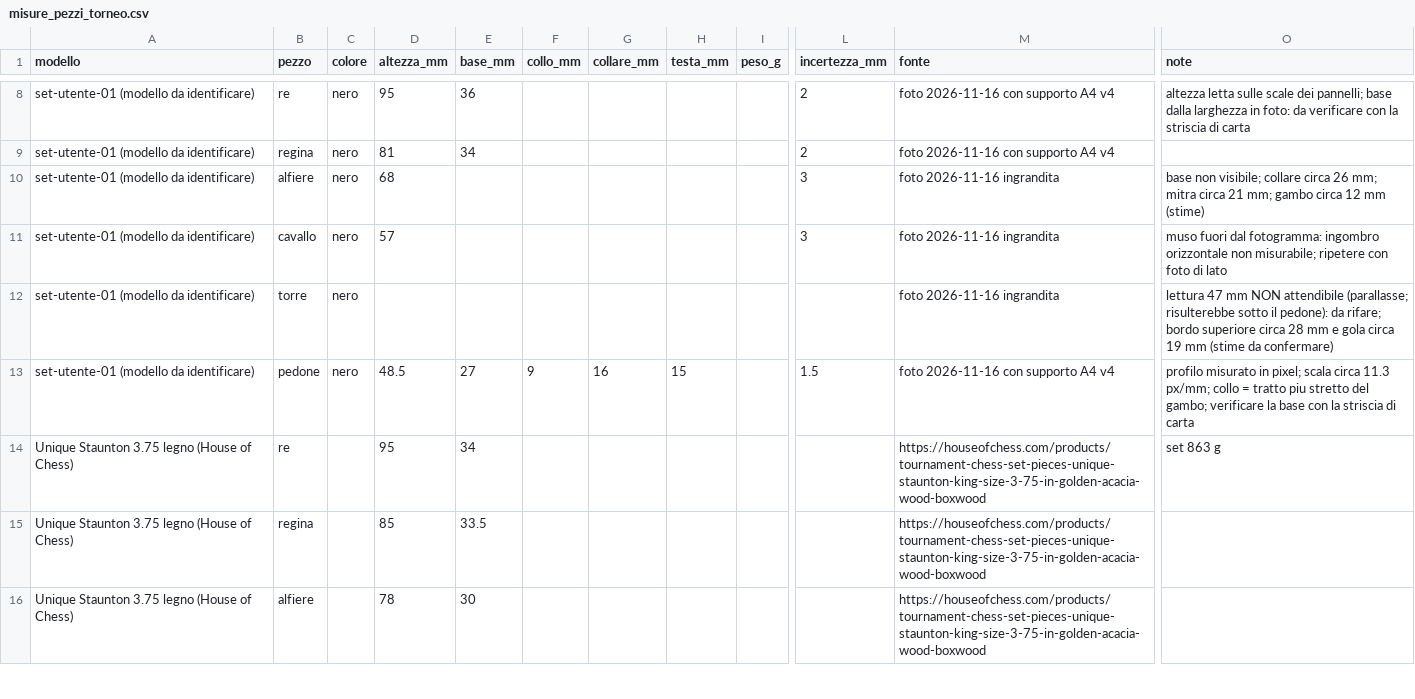
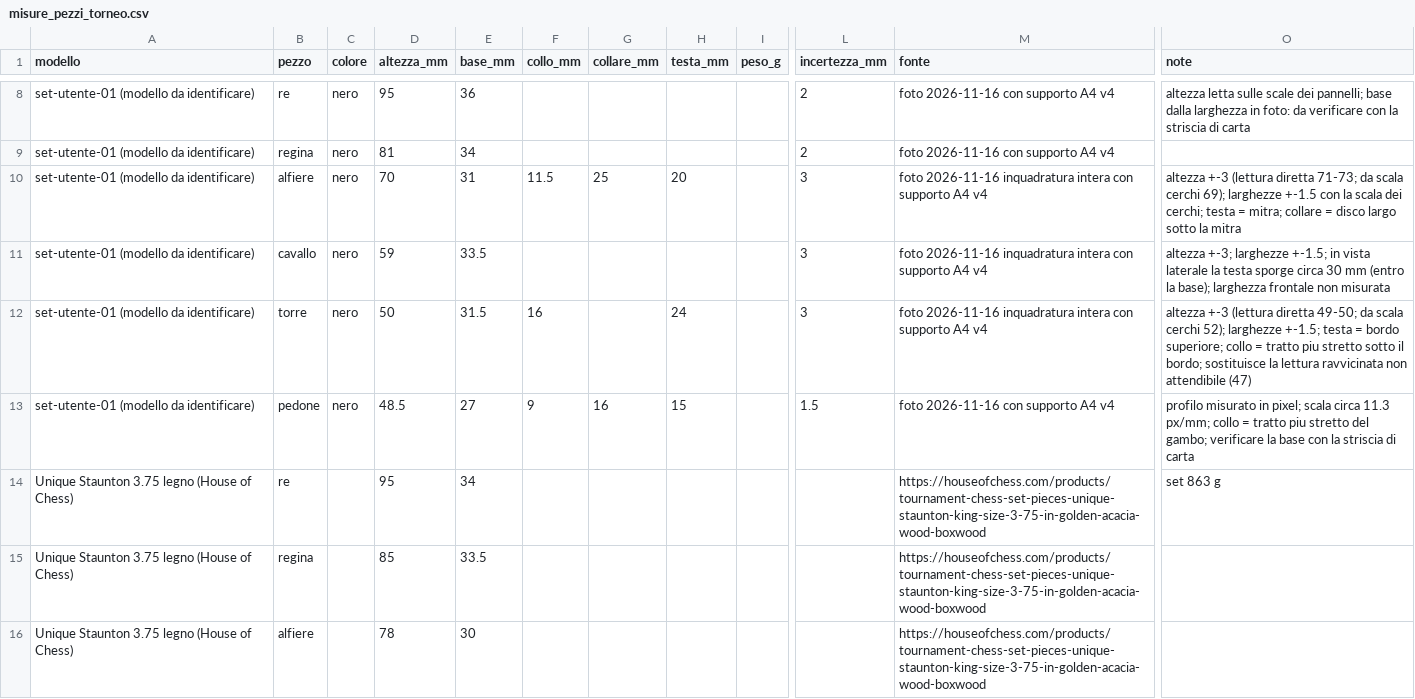
Before and after one commit to corvinofrancesco/guida-gravitazionale-pezzi, a CSV file: dati/misure_pezzi_torneo.csv, drawn as a sheet; only a part is shown, gaps mark what is left out; the diff names each change by its address in the sheet, - before the commit and + after, or states it on an @@ line.

```diff
--- a/dati/misure_pezzi_torneo.csv
+++ b/dati/misure_pezzi_torneo.csv
-D10 (altezza_mm): 68
+D10 (altezza_mm): 70
-E10 (base_mm): (empty)
+E10 (base_mm): 31
-F10 (collo_mm): (empty)
+F10 (collo_mm): 11.5
-G10 (collare_mm): (empty)
+G10 (collare_mm): 25
-H10 (testa_mm): (empty)
+H10 (testa_mm): 20
-M10:M12 (fonte): foto 2026-11-16 ingrandita
+M10:M12 (fonte): foto 2026-11-16 inquadratura intera con supporto A4 v4
-O10 (note): base non visibile; collare circa 26 mm; mitra circa 21 mm; gambo circa 12 mm (stime)
+O10 (note): altezza +-3 (lettura diretta 71-73; da scala cerchi 69); larghezze +-1.5 con la scala dei cerchi; testa = mitra; collare = disco largo sotto la mitra
-D11 (altezza_mm): 57
+D11 (altezza_mm): 59
-E11 (base_mm): (empty)
+E11 (base_mm): 33.5
-O11 (note): muso fuori dal fotogramma: ingombro orizzontale non misurabile; ripetere con foto di lato
+O11 (note): altezza +-3; larghezze +-1.5; in vista laterale la testa sporge circa 30 mm (entro la base); larghezza frontale non misurata
-D12 (altezza_mm): (empty)
+D12 (altezza_mm): 50
-E12 (base_mm): (empty)
+E12 (base_mm): 31.5
-F12 (collo_mm): (empty)
+F12 (collo_mm): 16
-H12 (testa_mm): (empty)
+H12 (testa_mm): 24
-L12 (incertezza_mm): (empty)
+L12 (incertezza_mm): 3
-O12 (note): lettura 47 mm NON attendibile (parallasse; risulterebbe sotto il pedone): da rifare; bordo superiore circa 28 mm e gola circa 19 mm (stime da confermare)
+O12 (note): altezza +-3 (lettura diretta 49-50; da scala cerchi 52); larghezze +-1.5; testa = bordo superiore; collo = tratto piu stretto sotto il bordo; sostituisce la lettura ravvicinata non attendibile (47)
```
Also changed, not shown: 2 other files.
